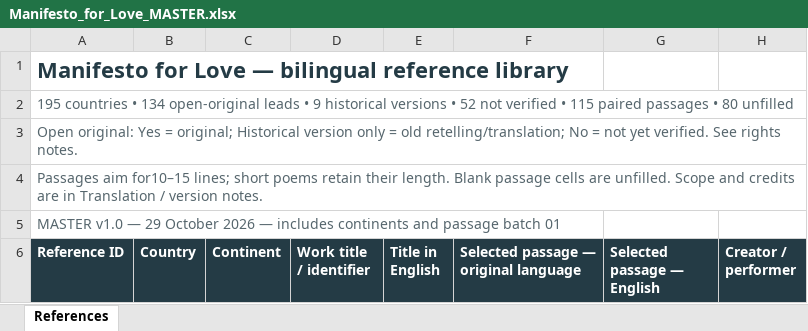
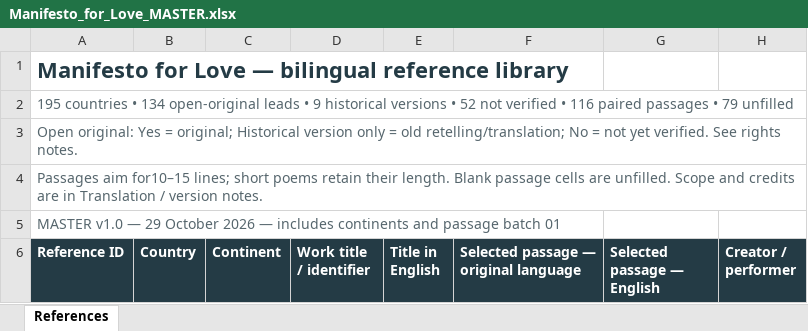
Before and after one commit to visioninglab/lovemanifesto, an Excel workbook: data/source/Manifesto_for_Love_MASTER.xlsx, sheet References, drawn as a sheet; only a part is shown; values as stored, in another font and other column widths than the file's, no borders; table styles not drawn; the diff covers the shown part only; the diff names each change by its address in the sheet, - before the commit and + after, or states it on an @@ line.

```diff
--- a/data/source/Manifesto_for_Love_MASTER.xlsx (sheet References)
+++ b/data/source/Manifesto_for_Love_MASTER.xlsx (sheet References)
-A2 (Reference ID): …verified • 115 paired passages • 80 unfilled
+A2 (Reference ID): …verified • 116 paired passages • 79 unfilled
```
Also changed, not shown: 3 edited cells elsewhere in this sheet, 3 other files.
